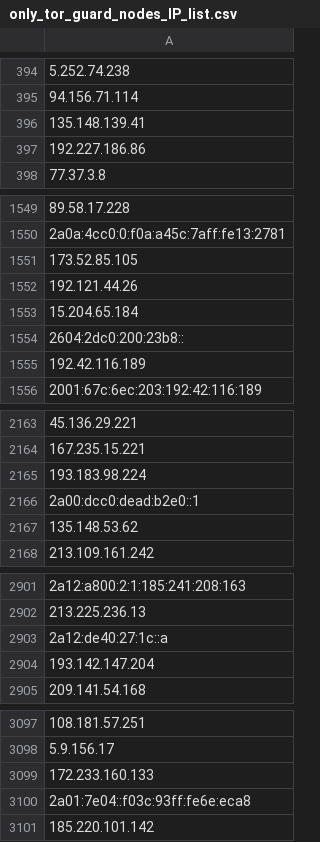
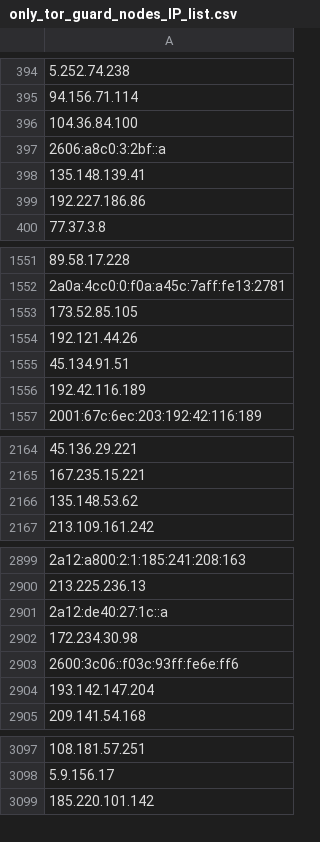
Before and after one commit to onlyforbakup/awesome-lists, a CSV file: Lists/TOR/only_tor_guard_nodes_IP_list.csv, drawn as a sheet; only a part is shown, gaps mark what is left out; removed rows and columns are numbered as before the commit, all else as after; the diff covers the shown part only; the diff names each change by its address in the sheet, - before the commit and + after, or states it on an @@ line.

```diff
--- a/Lists/TOR/only_tor_guard_nodes_IP_list.csv
+++ b/Lists/TOR/only_tor_guard_nodes_IP_list.csv
+row 396: 104.36.84.100
+row 397: 2606:a8c0:3:2bf::a
-A1555: 15.204.65.184
+A1555: 45.134.91.51
-row 1554: 2604:2dc0:200:23b8::
-row 2165: 193.183.98.224
-row 2166: 2a00:dcc0:dead:b2e0::1
+row 2902: 172.234.30.98
+row 2903: 2600:3c06::f03c:93ff:fe6e:ff6
-row 3099: 172.233.160.133
-row 3100: 2a01:7e04::f03c:93ff:fe6e:eca8
```
Also changed, not shown: 6 added rows and 7 removed rows elsewhere in this file, Lists/TOR/only_tor_exit_nodes_IP_list.csv, 2 other files.
